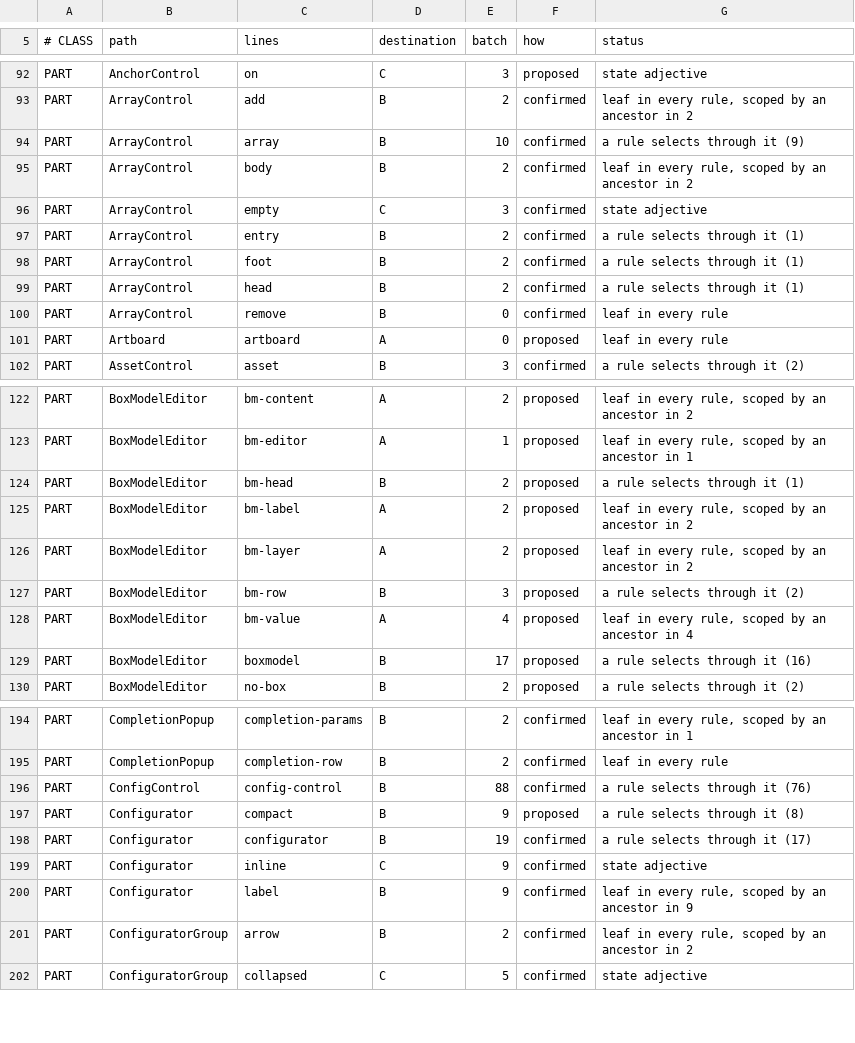
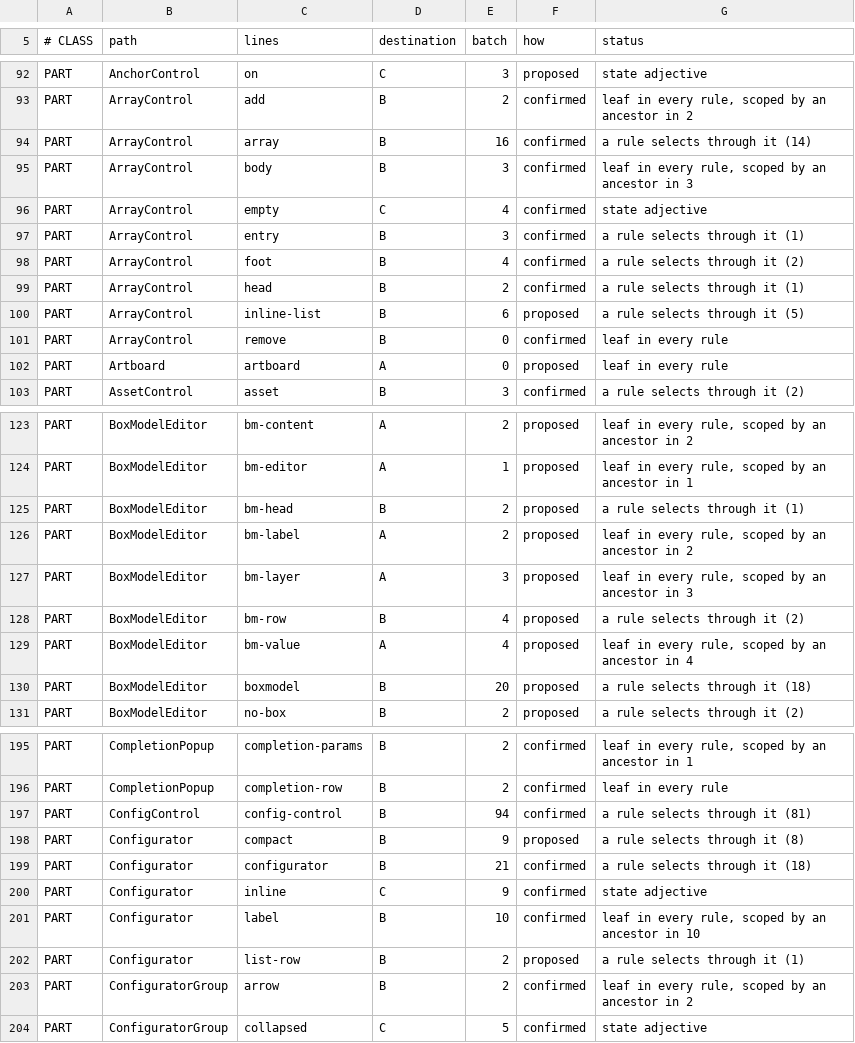
Before and after one commit to CrystalGraphics/CrystalGUI, a TSV file: tools/port/port-ledger.tsv, drawn as a sheet; only a part is shown, gaps mark what is left out.

Commit message:
Config kit: inline lists, empty text, form placeholders; + no longer crashes a list
ConfigDescriptor.inlineList draws a list in its row with no band of its own and its label against the first
entry, emptyText says what an empty list means, and placeholder shows a greyed example unfocused. A list's +
added a null the copy refused; a new row now starts blank and is committed once it is typed into, or a model
refusing blanks wrote it straight back out.

```diff
--- a/tools/port/port-ledger.tsv
+++ b/tools/port/port-ledger.tsv
@@ -93,8 +93,9 @@ PART	AnchorControl	on	C	3	proposed	state adjective
 PART	ArrayControl	add	B	2	confirmed	leaf in every rule, scoped by an ancestor in 2
-PART	ArrayControl	array	B	10	confirmed	a rule selects through it (9)
-PART	ArrayControl	body	B	2	confirmed	leaf in every rule, scoped by an ancestor in 2
-PART	ArrayControl	empty	C	3	confirmed	state adjective
-PART	ArrayControl	entry	B	2	confirmed	a rule selects through it (1)
-PART	ArrayControl	foot	B	2	confirmed	a rule selects through it (1)
+PART	ArrayControl	array	B	16	confirmed	a rule selects through it (14)
+PART	ArrayControl	body	B	3	confirmed	leaf in every rule, scoped by an ancestor in 3
+PART	ArrayControl	empty	C	4	confirmed	state adjective
+PART	ArrayControl	entry	B	3	confirmed	a rule selects through it (1)
+PART	ArrayControl	foot	B	4	confirmed	a rule selects through it (2)
 PART	ArrayControl	head	B	2	confirmed	a rule selects through it (1)
+PART	ArrayControl	inline-list	B	6	proposed	a rule selects through it (5)
 PART	ArrayControl	remove	B	0	confirmed	leaf in every rule
@@ -125,6 +126,6 @@ PART	BoxModelEditor	bm-head	B	2	proposed	a rule selects through it (1)
 PART	BoxModelEditor	bm-label	A	2	proposed	leaf in every rule, scoped by an ancestor in 2
-PART	BoxModelEditor	bm-layer	A	2	proposed	leaf in every rule, scoped by an ancestor in 2
-PART	BoxModelEditor	bm-row	B	3	proposed	a rule selects through it (2)
+PART	BoxModelEditor	bm-layer	A	3	proposed	leaf in every rule, scoped by an ancestor in 3
+PART	BoxModelEditor	bm-row	B	4	proposed	a rule selects through it (2)
 PART	BoxModelEditor	bm-value	A	4	proposed	leaf in every rule, scoped by an ancestor in 4
-PART	BoxModelEditor	boxmodel	B	17	proposed	a rule selects through it (16)
+PART	BoxModelEditor	boxmodel	B	20	proposed	a rule selects through it (18)
 PART	BoxModelEditor	no-box	B	2	proposed	a rule selects through it (2)
@@ -195,7 +196,8 @@ PART	CompletionPopup	completion-params	B	2	confirmed	leaf in every rule, scoped
 PART	CompletionPopup	completion-row	B	2	confirmed	leaf in every rule
-PART	ConfigControl	config-control	B	88	confirmed	a rule selects through it (76)
+PART	ConfigControl	config-control	B	94	confirmed	a rule selects through it (81)
 PART	Configurator	compact	B	9	proposed	a rule selects through it (8)
-PART	Configurator	configurator	B	19	confirmed	a rule selects through it (17)
+PART	Configurator	configurator	B	21	confirmed	a rule selects through it (18)
 PART	Configurator	inline	C	9	confirmed	state adjective
-PART	Configurator	label	B	9	confirmed	leaf in every rule, scoped by an ancestor in 9
+PART	Configurator	label	B	10	confirmed	leaf in every rule, scoped by an ancestor in 10
+PART	Configurator	list-row	B	2	proposed	a rule selects through it (1)
 PART	ConfiguratorGroup	arrow	B	2	confirmed	leaf in every rule, scoped by an ancestor in 2
```
Also changed, not shown: 7 other files.
